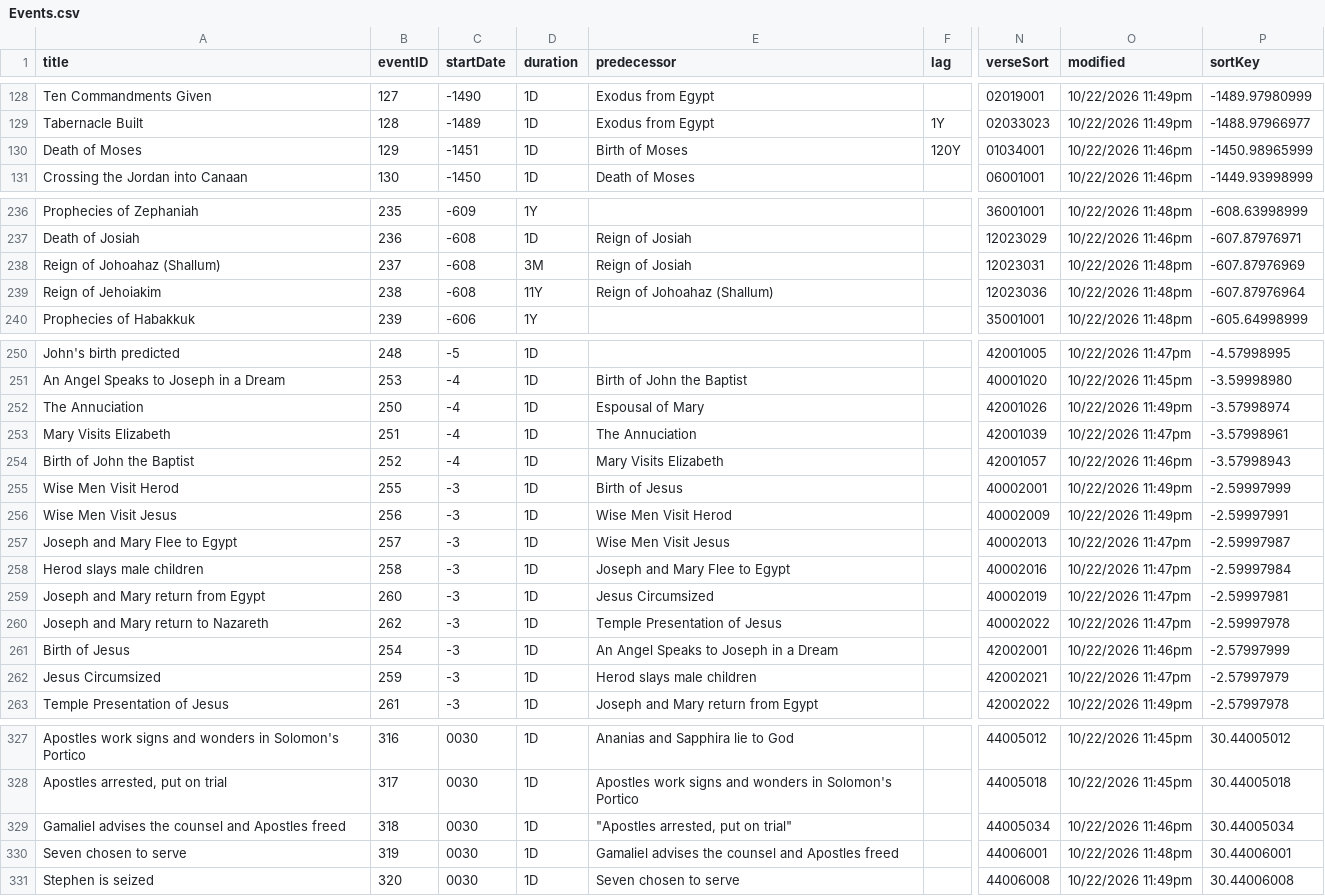
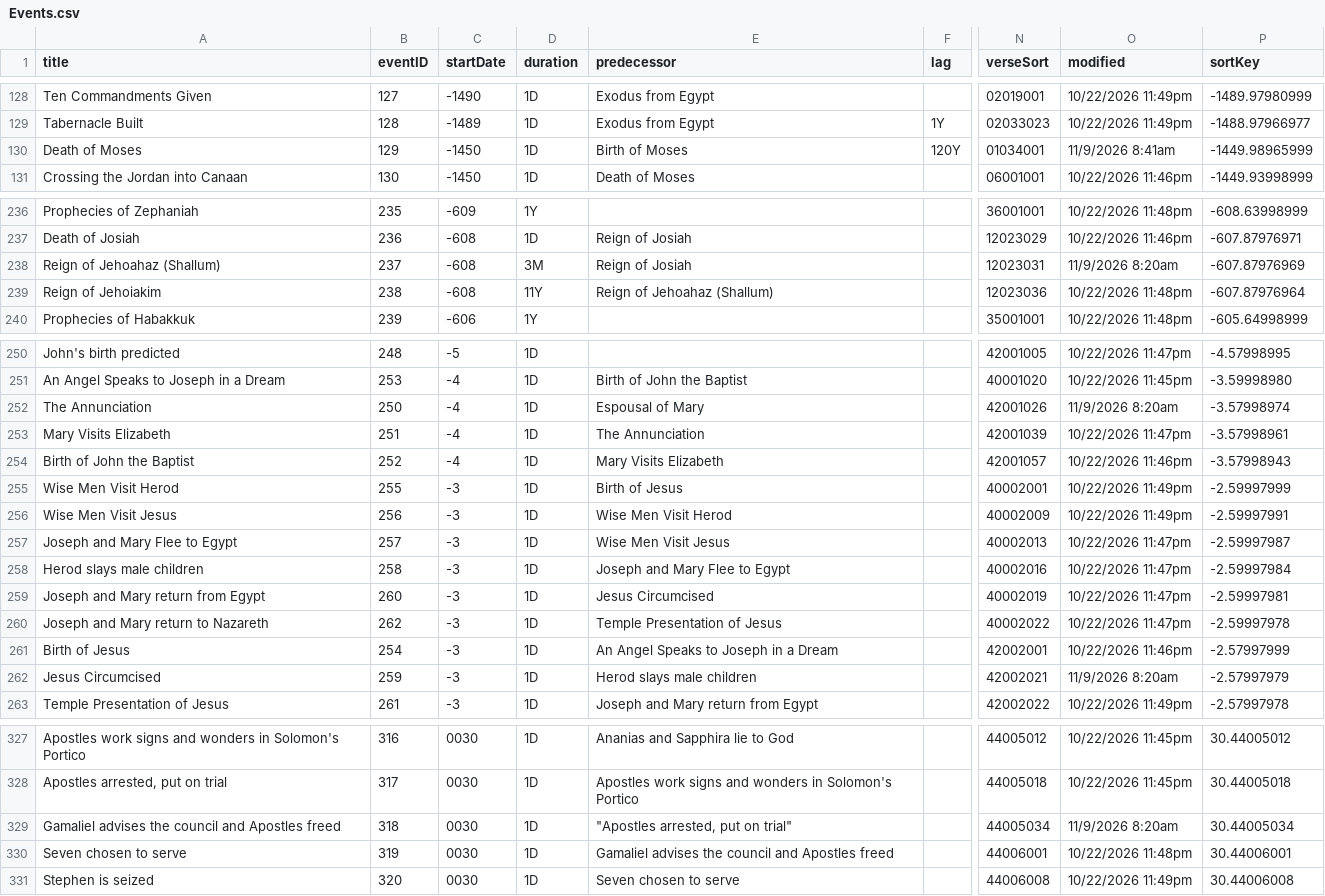
Before and after one commit to robertrouse/theographic-bible-metadata, a CSV file: CSV/Events.csv, drawn as a sheet; only a part is shown, gaps mark what is left out; the diff covers the shown part only; the diff names each change by its address in the sheet, - before the commit and + after, or states it on an @@ line.

```diff
--- a/CSV/Events.csv
+++ b/CSV/Events.csv
-C130 (startDate): -1451
+C130 (startDate): -1450
-O130 (modified): 10/22/2026 11:46pm
+O130 (modified): 11/9/2026 8:41am
-P130 (sortKey): -1450.98965999
+P130 (sortKey): -1449.98965999
-A238 (title): Reign of Johoahaz (Shallum)
+A238 (title): Reign of Jehoahaz (Shallum)
-O238 (modified): 10/22/2026 11:48pm
+O238 (modified): 11/9/2026 8:20am
-E239 (predecessor): Reign of Johoahaz (Shallum)
+E239 (predecessor): Reign of Jehoahaz (Shallum)
-A252 (title): The Annuciation
+A252 (title): The Annunciation
-O252 (modified): 10/22/2026 11:49pm
+O252 (modified): 11/9/2026 8:20am
-E253 (predecessor): The Annuciation
+E253 (predecessor): The Annunciation
-E259 (predecessor): Jesus Circumsized
+E259 (predecessor): Jesus Circumcised
-A262 (title): Jesus Circumsized
+A262 (title): Jesus Circumcised
-O262 (modified): 10/22/2026 11:47pm
+O262 (modified): 11/9/2026 8:20am
-A329 (title): …advises the counsel and Apostles…
+A329 (title): …advises the council and Apostles…
-O329 (modified): 10/22/2026 11:46pm
+O329 (modified): 11/9/2026 8:20am
-E330 (predecessor): …advises the counsel and Apostles…
+E330 (predecessor): …advises the council and Apostles…
```
Also changed, not shown: 35 edited cells elsewhere in this file, CSV/PeopleGroups.csv, CSV/Places.csv, 8 other files.
